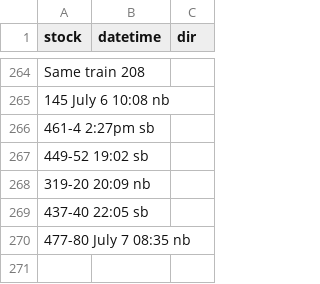
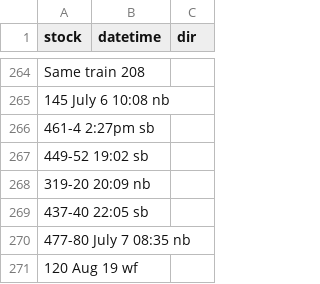
Before and after one commit to bryan7ran/banff-high-speed-rail, a CSV file: collect.csv, drawn as a sheet; only a part is shown, gaps mark what is left out.

Commit message:
Update collect.csv

```diff
--- a/collect.csv
+++ b/collect.csv
@@ -270 +270,2 @@ Same train 208
 477-80 July 7 08:35 nb
+120 Aug 19 wf
```
